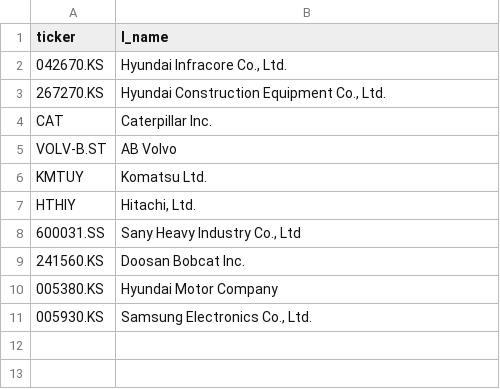
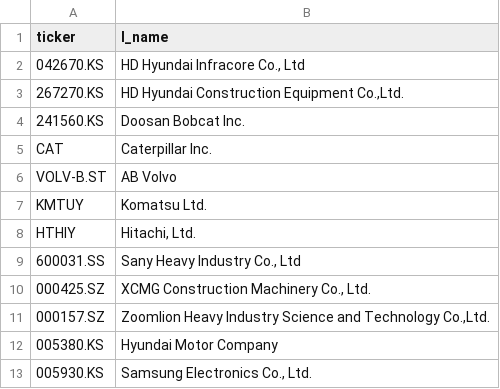
Before and after one commit to kstyle2198/hr, a CSV file: ticker_code.csv, drawn as a sheet.

```diff
--- a/ticker_code.csv
+++ b/ticker_code.csv
@@ -1,4 +1,5 @@
 ticker,l_name
-042670.KS,"Hyundai Infracore Co., Ltd."
-267270.KS,"Hyundai Construction Equipment Co., Ltd."
+042670.KS,"HD Hyundai Infracore Co., Ltd"
+267270.KS,"HD Hyundai Construction Equipment Co.,Ltd."
+241560.KS,Doosan Bobcat Inc.
 CAT,Caterpillar Inc.
@@ -8,3 +9,4 @@ HTHIY,"Hitachi, Ltd."
 600031.SS,"Sany Heavy Industry Co., Ltd"
-241560.KS,Doosan Bobcat Inc.
+000425.SZ,"XCMG Construction Machinery Co., Ltd."
+000157.SZ,"Zoomlion Heavy Industry Science and Technology Co.,Ltd."
 005380.KS,Hyundai Motor Company
```
Also changed, not shown: 10 other files.
